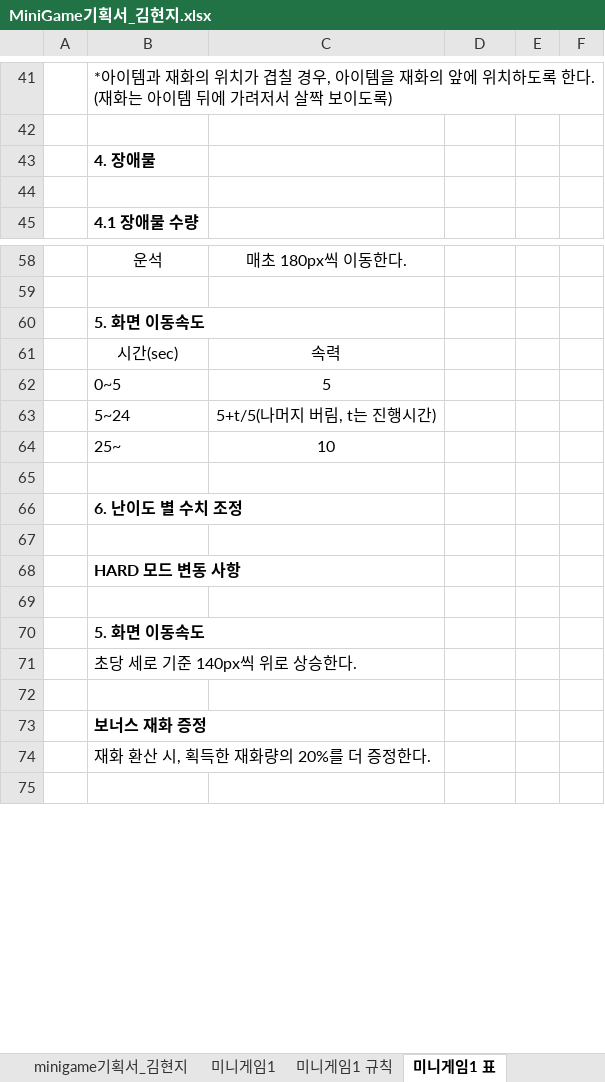
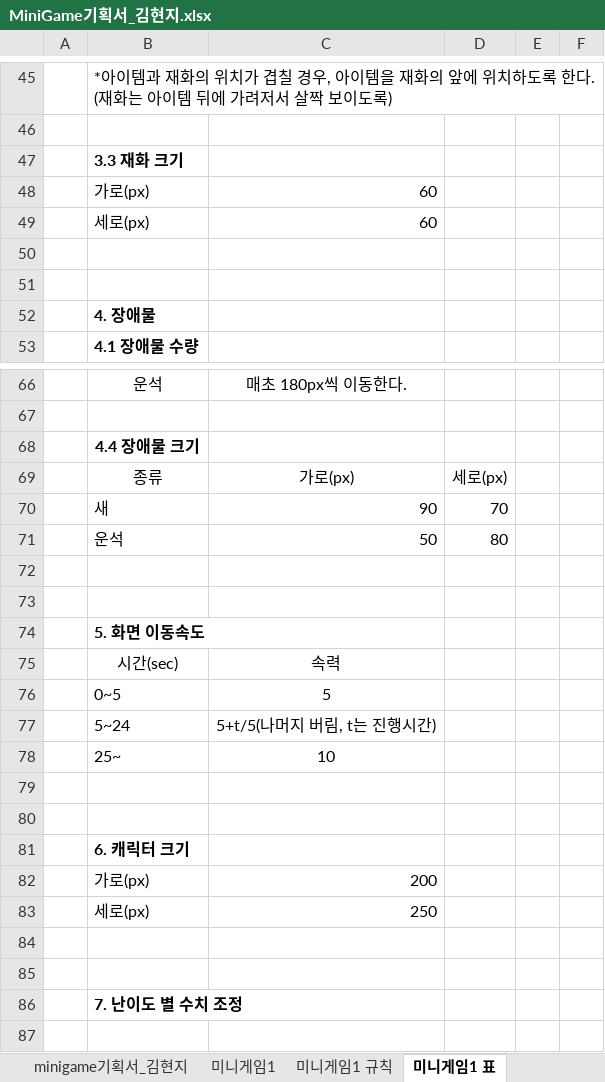
Before and after one commit to LewisCho7/PlumMiniGame, an Excel workbook: Design/MiniGame기획서_김현지.xlsx, sheet 미니게임1 표, drawn as a sheet; only a part is shown, gaps mark what is left out; the shorter side is filled out with more unchanged rows; values as stored, in another font and other column widths than the file's, no borders; removed rows and columns are numbered as before the commit, all else as after; the diff covers the shown part only; the diff names each change by its address in the sheet, - before the commit and + after, or states it on an @@ line.

```diff
--- a/Design/MiniGame기획서_김현지.xlsx (sheet 미니게임1 표)
+++ b/Design/MiniGame기획서_김현지.xlsx (sheet 미니게임1 표)
+row 47:  | 3.3 재화 크기
+row 48:  | 가로(px) | 60
+row 49:  | 세로(px) | 60
+row 50: (empty)
+row 51: (empty)
-row 44: (empty)
+row 68:  | 4.4 장애물 크기
+row 69:  | 종류 | 가로(px) | 세로(px)
+row 70:  | 새 | 90 | 70
+row 71:  | 운석 | 50 | 80
+row 72: (empty)
+row 73: (empty)
+row 80: (empty)
-B81: 6. 난이도 별 수치 조정
+B81: 6. 캐릭터 크기
+row 82:  | 가로(px) | 200
+row 83:  | 세로(px) | 250
+row 84: (empty)
+row 85: (empty)
+row 86:  | 7. 난이도 별 수치 조정
```
Also changed, not shown: 9 added rows, 2 removed rows and 9 edited cells elsewhere in this sheet, sheet 미니게임1.
